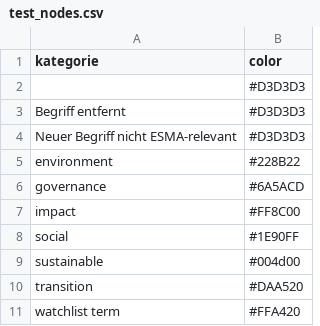
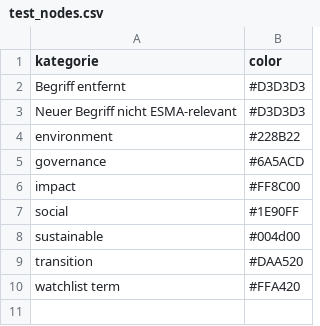
Before and after one commit to alisonschultz/sankey_esmaguidelines, a CSV file: test_nodes.csv, drawn as a sheet; the diff names each change by its address in the sheet, - before the commit and + after, or states it on an @@ line.

```diff
--- a/test_nodes.csv
+++ b/test_nodes.csv
-row 2:  | #D3D3D3
```
Also changed, not shown: test_links.csv, 2 other files.
